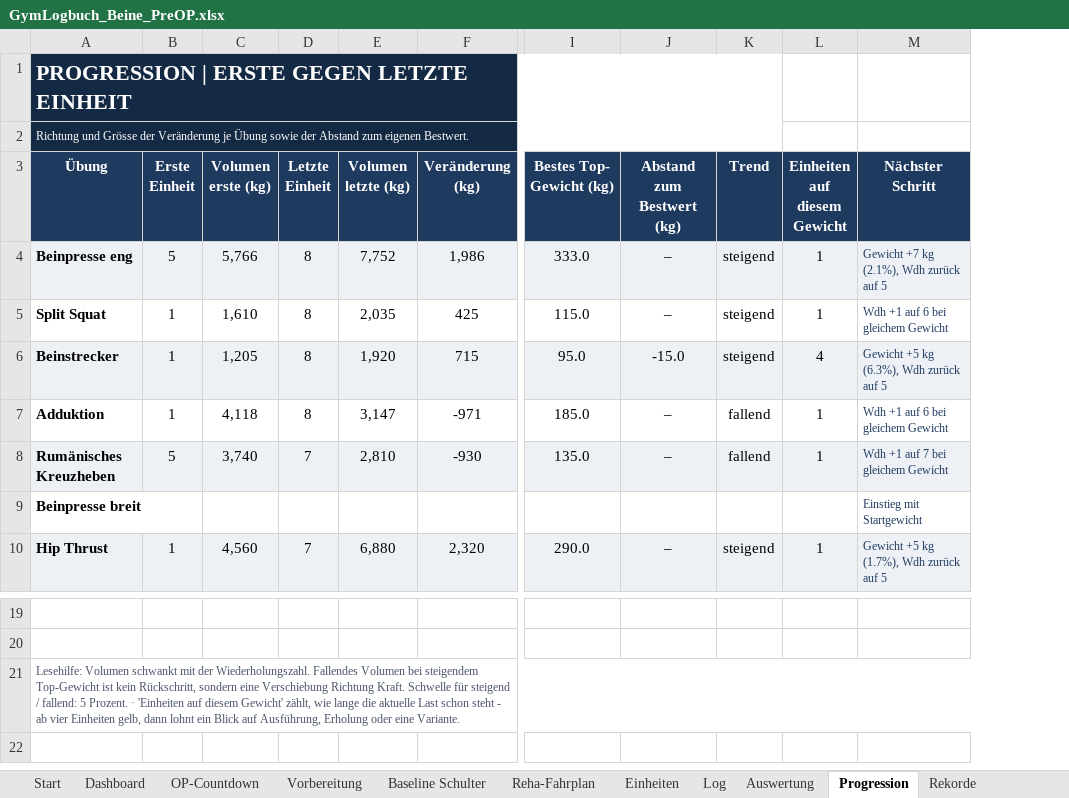
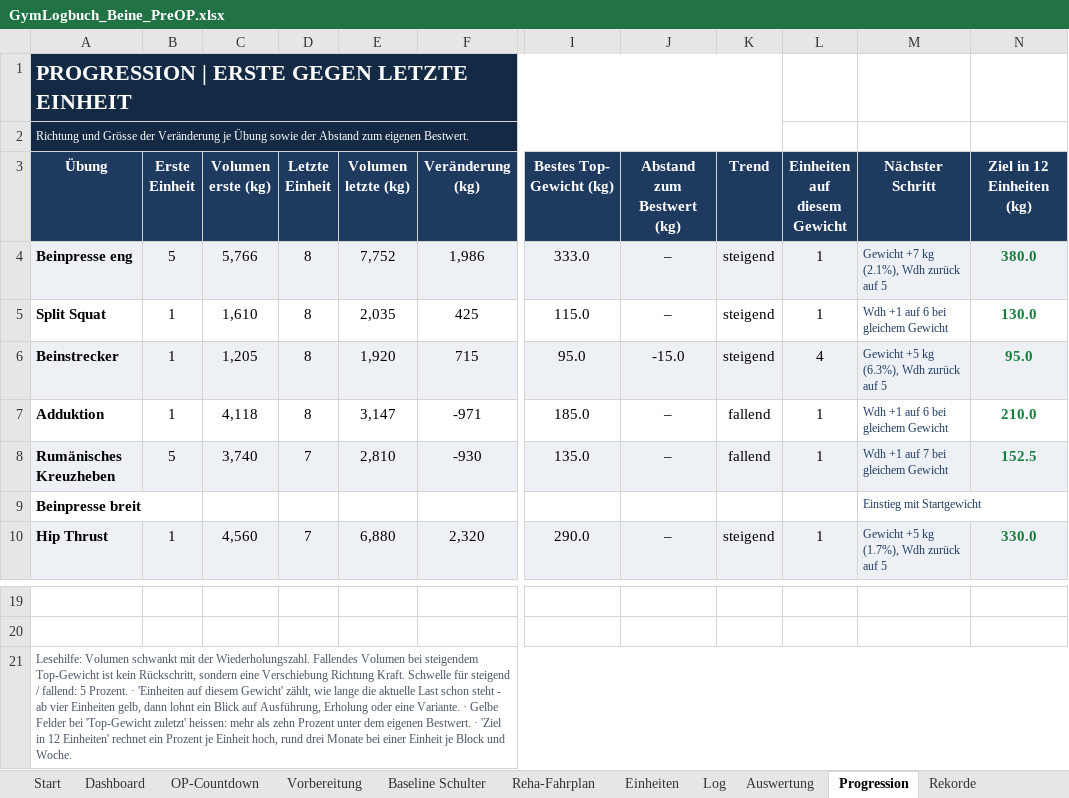
Before and after one commit to Ghostburaq/Burak, an Excel workbook: gym/GymLogbuch_Beine_PreOP.xlsx, sheet Progression, drawn as a sheet; only a part is shown, gaps mark what is left out; values as stored, in another font and other column widths than the file's, no borders; conditional formats not drawn; the diff names each change by its address in the sheet, - before the commit and + after, or states it on an @@ line.

```diff
--- a/gym/GymLogbuch_Beine_PreOP.xlsx (sheet Progression)
+++ b/gym/GymLogbuch_Beine_PreOP.xlsx (sheet Progression)
+column N (Ziel in 12 Einheiten (kg)), rows 4-10: 380.0 | 130.0 | 95.0 | 210.0 | 152.5 |  | 330.0
-A21 (Übung): …eine Variante.
+A21 (Übung): …eine Variante. · Gelbe Felder bei 'Top-Gewicht zuletzt' heissen: mehr als zehn Prozent unter dem eigenen Bestwert. · 'Ziel in 12 Einheiten' rechnet ein Prozent je Einheit hoch, rund drei Monate bei einer Einheit je Block und Woche.
```
Also changed, not shown: charts or pictures, gym/GymLogbuch_Beine.xlsx, 3 other files.
